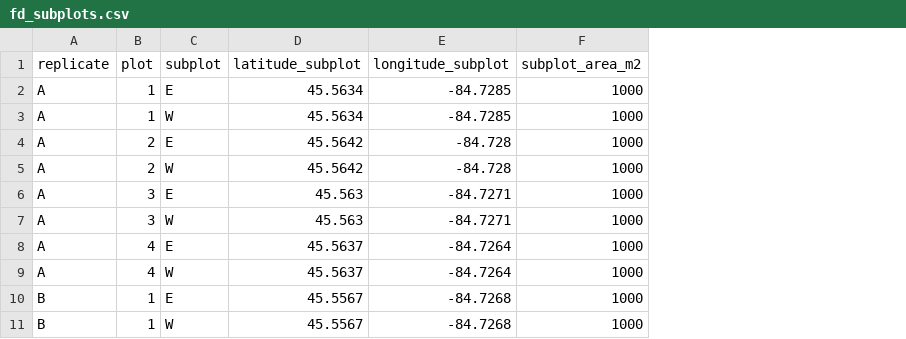
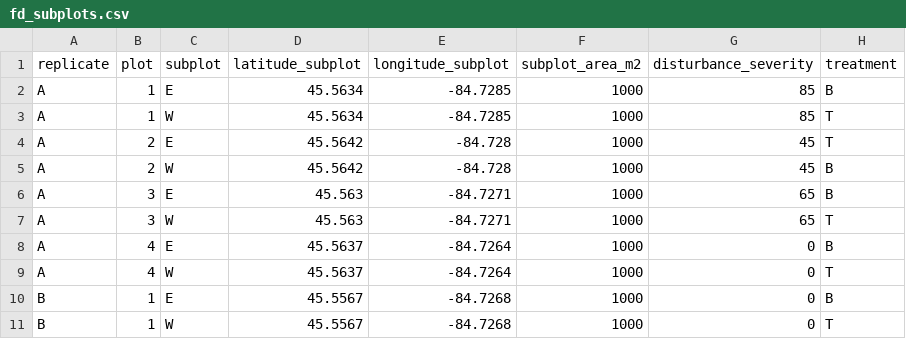
Before and after one commit to FoRTExperiment/fortedata, a CSV file: inst/extdata/fd_subplots.csv, drawn as a sheet; only a part is shown; the diff names each change by its address in the sheet, - before the commit and + after, or states it on an @@ line.

Commit message:
updating and including distrubance treatment addition

```diff
--- a/inst/extdata/fd_subplots.csv
+++ b/inst/extdata/fd_subplots.csv
+column G (disturbance_severity), rows 2-11: 85 | 85 | 45 | 45 | 65 | 65 | 0 | 0 | 0 | 0
+column H (treatment), rows 2-11: B | T | T | B | B | T | B | T | B | T
```
Also changed, not shown: 16 other files.
